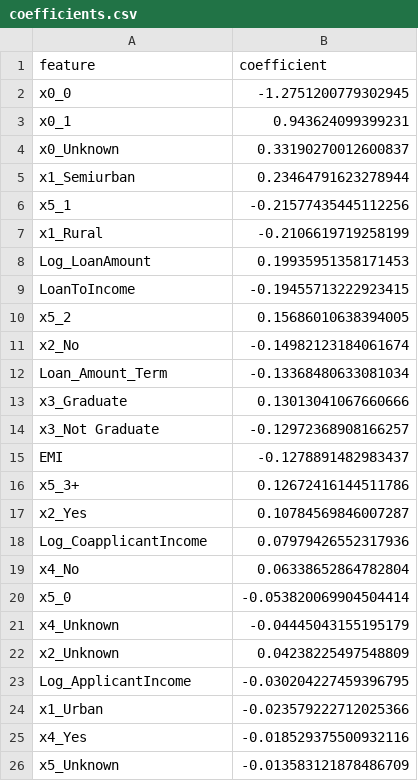
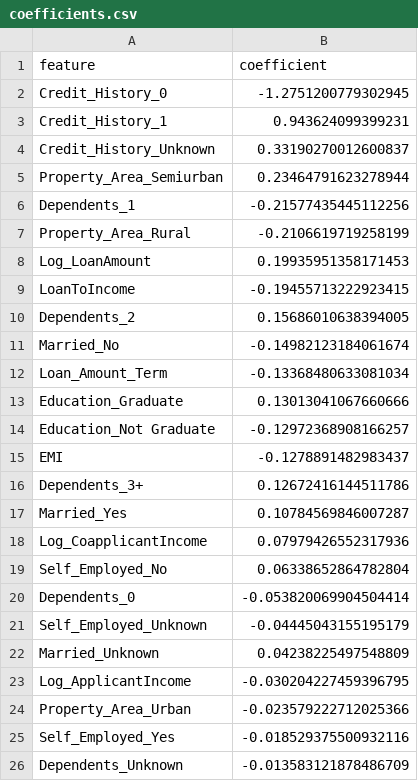
Before and after one commit to Shreedhar-Khorate/CredNexa, a CSV file: artifacts/coefficients.csv, drawn as a sheet.

```diff
--- a/artifacts/coefficients.csv
+++ b/artifacts/coefficients.csv
@@ -1,26 +1,26 @@
 feature,coefficient
-x0_0,-1.2751200779302945
-x0_1,0.943624099399231
-x0_Unknown,0.33190270012600837
-x1_Semiurban,0.23464791623278944
-x5_1,-0.21577435445112256
-x1_Rural,-0.2106619719258199
+Credit_History_0,-1.2751200779302945
+Credit_History_1,0.943624099399231
+Credit_History_Unknown,0.33190270012600837
+Property_Area_Semiurban,0.23464791623278944
+Dependents_1,-0.21577435445112256
+Property_Area_Rural,-0.2106619719258199
 Log_LoanAmount,0.19935951358171453
 LoanToIncome,-0.19455713222923415
-x5_2,0.15686010638394005
-x2_No,-0.14982123184061674
+Dependents_2,0.15686010638394005
+Married_No,-0.14982123184061674
 Loan_Amount_Term,-0.13368480633081034
-x3_Graduate,0.13013041067660666
-x3_Not Graduate,-0.12972368908166257
+Education_Graduate,0.13013041067660666
+Education_Not Graduate,-0.12972368908166257
 EMI,-0.1278891482983437
-x5_3+,0.12672416144511786
-x2_Yes,0.10784569846007287
+Dependents_3+,0.12672416144511786
+Married_Yes,0.10784569846007287
 Log_CoapplicantIncome,0.07979426552317936
-x4_No,0.06338652864782804
-x5_0,-0.053820069904504414
-x4_Unknown,-0.04445043155195179
-x2_Unknown,0.04238225497548809
+Self_Employed_No,0.06338652864782804
+Dependents_0,-0.053820069904504414
+Self_Employed_Unknown,-0.04445043155195179
+Married_Unknown,0.04238225497548809
 Log_ApplicantIncome,-0.030204227459396795
-x1_Urban,-0.023579222712025366
-x4_Yes,-0.018529375500932116
-x5_Unknown,-0.013583121878486709
+Property_Area_Urban,-0.023579222712025366
+Self_Employed_Yes,-0.018529375500932116
+Dependents_Unknown,-0.013583121878486709
```
Also changed, not shown: 12 other files.
